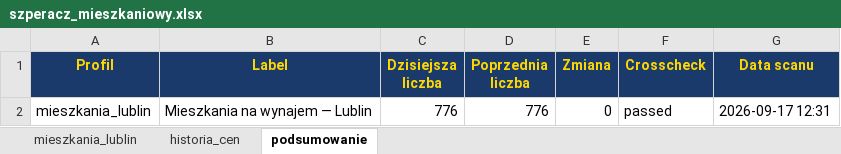
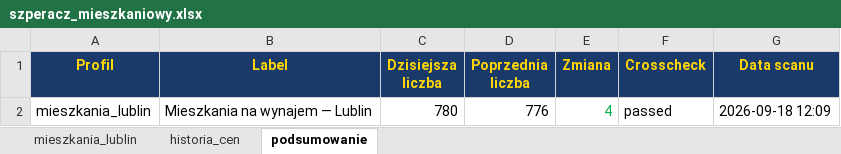
Before and after one commit to Bonaventura-EW/SZPERACZ-MIESZKANIOWY, an Excel workbook: data/szperacz_mieszkaniowy.xlsx, sheet podsumowanie, drawn as a sheet; values as stored, in another font and other column widths than the file's, no borders; the diff names each change by its address in the sheet, - before the commit and + after, or states it on an @@ line.

```diff
--- a/data/szperacz_mieszkaniowy.xlsx (sheet podsumowanie)
+++ b/data/szperacz_mieszkaniowy.xlsx (sheet podsumowanie)
-C2 (Dzisiejsza liczba): 776
+C2 (Dzisiejsza liczba): 780
-E2 (Zmiana): 0
+E2 (Zmiana): 4
-E2 text colour: black
+E2 text colour: #00B050
-G2 (Data scanu): 2026-09-17 12:31
+G2 (Data scanu): 2026-09-18 12:09
```
Also changed, not shown: sheet mieszkania_lublin, sheet historia_cen, 4 other files.
